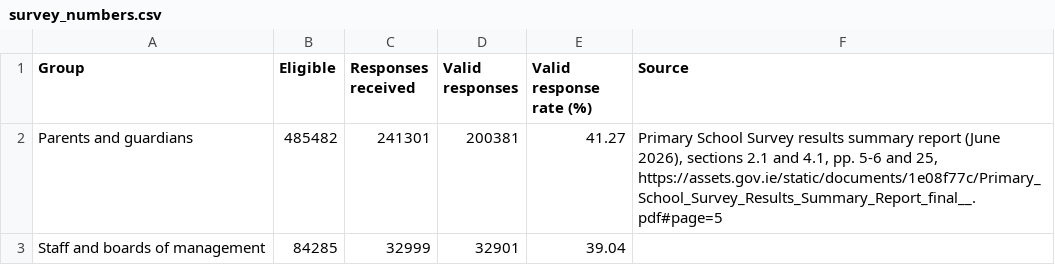
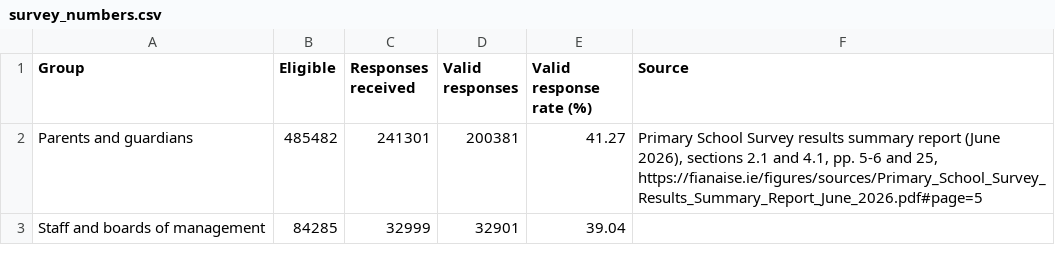
Before and after one commit to fianaise/fianaise.ie, a CSV file: figures/data/survey_numbers.csv, drawn as a sheet.

```diff
--- a/figures/data/survey_numbers.csv
+++ b/figures/data/survey_numbers.csv
@@ -1,3 +1,3 @@
 Group,Eligible,Responses received,Valid responses,Valid response rate (%),Source
-Parents and guardians,485482,241301,200381,41.27,"Primary School Survey results summary report (June 2026), sections 2.1 and 4.1, pp. 5-6 and 25, https://assets.gov.ie/static/documents/1e08f77c/Primary_School_Survey_Results_Summary_Report_final__.pdf#page=5"
+Parents and guardians,485482,241301,200381,41.27,"Primary School Survey results summary report (June 2026), sections 2.1 and 4.1, pp. 5-6 and 25, https://fianaise.ie/figures/sources/Primary_School_Survey_Results_Summary_Report_June_2026.pdf#page=5"
 Staff and boards of management,84285,32999,32901,39.04,
```
Also changed, not shown: figures/data/parents_vs_staff_by_county.csv, figures/data/preference_vs_provision.csv, 30 other files.
